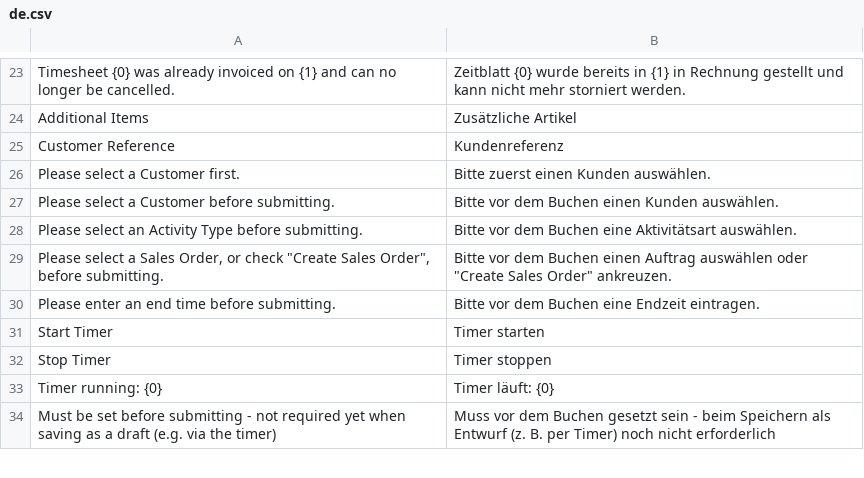
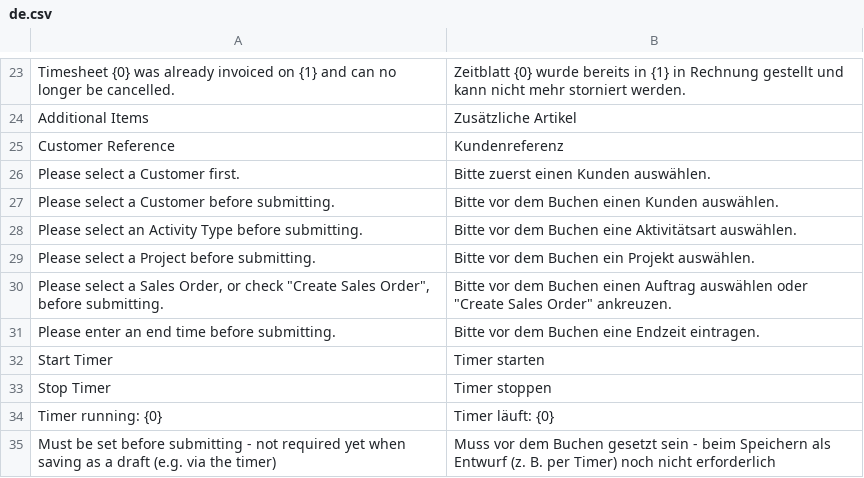
Before and after one commit to Michael-Bockhoff-GmbH/feldservice, a CSV file: fieldservice/translations/de.csv, drawn as a sheet; only a part is shown, gaps mark what is left out; the diff names each change by its address in the sheet, - before the commit and + after, or states it on an @@ line.

```diff
--- a/fieldservice/translations/de.csv
+++ b/fieldservice/translations/de.csv
+row 29: Please select a Project before submitting. | Bitte vor dem Buchen ein Projekt auswählen.
```
Also changed, not shown: 3 other files.
